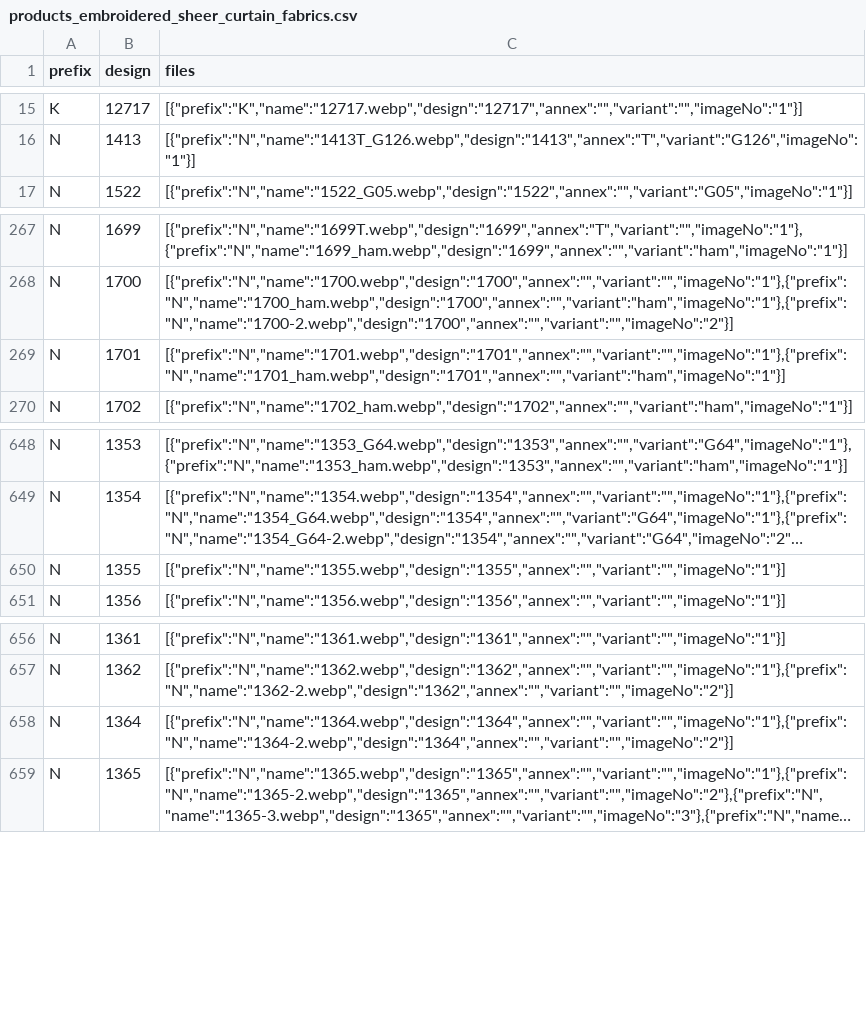
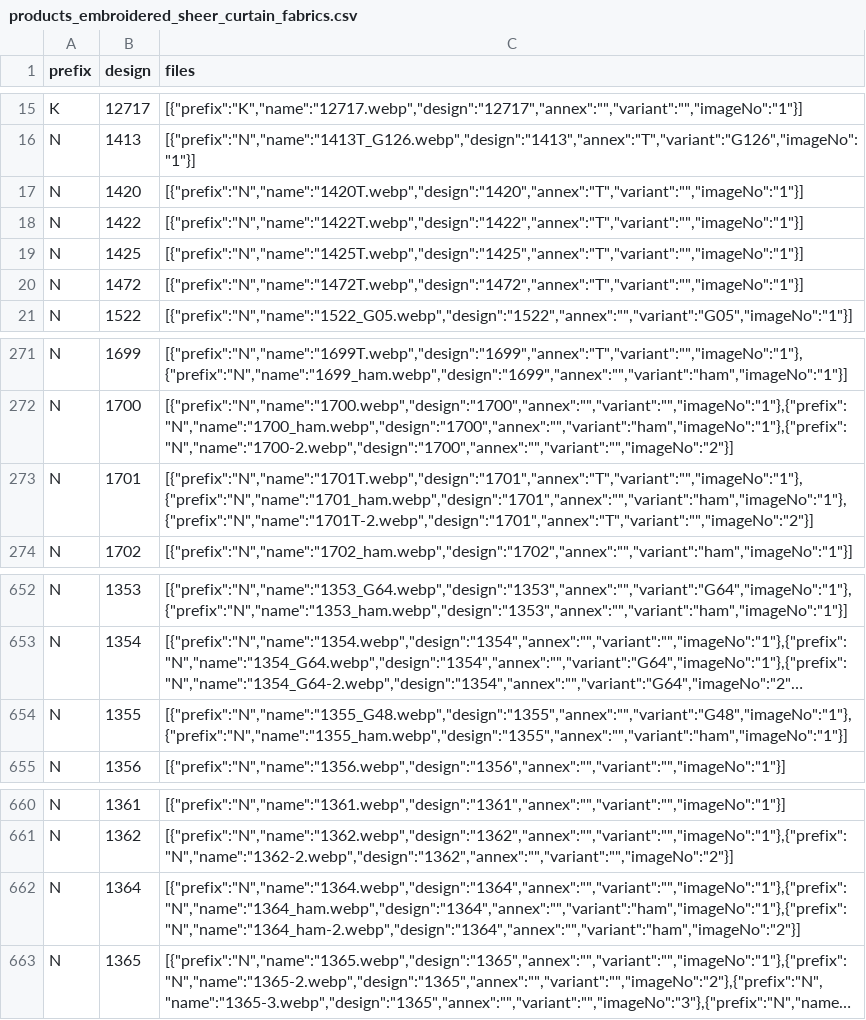
Before and after one commit to firatdmf/demfirat, a CSV file: src/vir_db/products_embroidered_sheer_curtain_fabrics.csv, drawn as a sheet; only a part is shown, gaps mark what is left out; long unchanged cells end in …; addresses are those after the commit; the diff names each change by its address in the sheet, - before the commit and + after, or states it on an @@ line.

Commit message:
new designs

```diff
--- a/src/vir_db/products_embroidered_sheer_curtain_fabrics.csv
+++ b/src/vir_db/products_embroidered_sheer_curtain_fabrics.csv
+row 17: N | 1420 | [{"prefix":"N","name":"1420T.webp","design":"1420","annex":"T","variant":"","imageNo":"1"}]
+row 18: N | 1422 | [{"prefix":"N","name":"1422T.webp","design":"1422","annex":"T","variant":"","imageNo":"1"}]
+row 19: N | 1425 | [{"prefix":"N","name":"1425T.webp","design":"1425","annex":"T","variant":"","imageNo":"1"}]
+row 20: N | 1472 | [{"prefix":"N","name":"1472T.webp","design":"1472","annex":"T","variant":"","imageNo":"1"}]
-C273 (files): [{"prefix":"N","name":"1701.webp","design":"1701","annex":"","variant":"","imageNo":"1"},{"prefix":"N","name":"1701_ham.webp","design":"1701","annex":"","variant":"ham","imageNo":"1"}]
+C273 (files): [{"prefix":"N","name":"1701T.webp","design":"1701","annex":"T","variant":"","imageNo":"1"},{"prefix":"N","name":"1701_ham.webp","design":"1701","annex":"","variant":"ham","imageNo":"1"},{"prefix":"N","name":"1701T-2.webp","design":"1701","annex":"T","variant":"","imageNo":"2"}]
-C654 (files): [{"prefix":"N","name":"1355.webp","design":"1355","annex":"","variant":"","imageNo":"1"}]
+C654 (files): [{"prefix":"N","name":"1355_G48.webp","design":"1355","annex":"","variant":"G48","imageNo":"1"},{"prefix":"N","name":"1355_ham.webp","design":"1355","annex":"","variant":"ham","imageNo":"1"}]
-C662 (files): [{"prefix":"N","name":"1364.webp","design":"1364","annex":"","variant":"","imageNo":"1"},{"prefix":"N","name":"1364-2.webp","design":"1364","annex":"","variant":"","imageNo":"2"}]
+C662 (files): [{"prefix":"N","name":"1364.webp","design":"1364","annex":"","variant":"","imageNo":"1"},{"prefix":"N","name":"1364_ham.webp","design":"1364","annex":"","variant":"ham","imageNo":"1"},{"prefix":"N","name":"1364_ham-2.webp","design":"1364","annex":"","variant":"ham","imageNo":"2"}]
```
Also changed, not shown: 23 other files.
